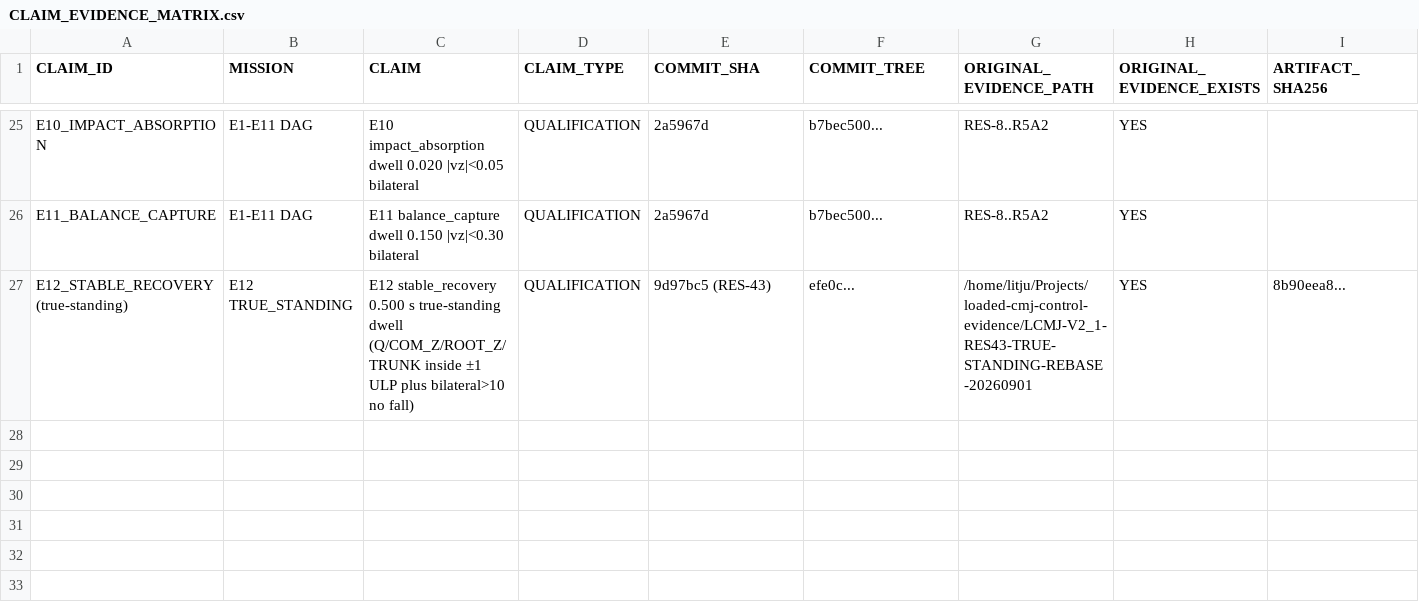
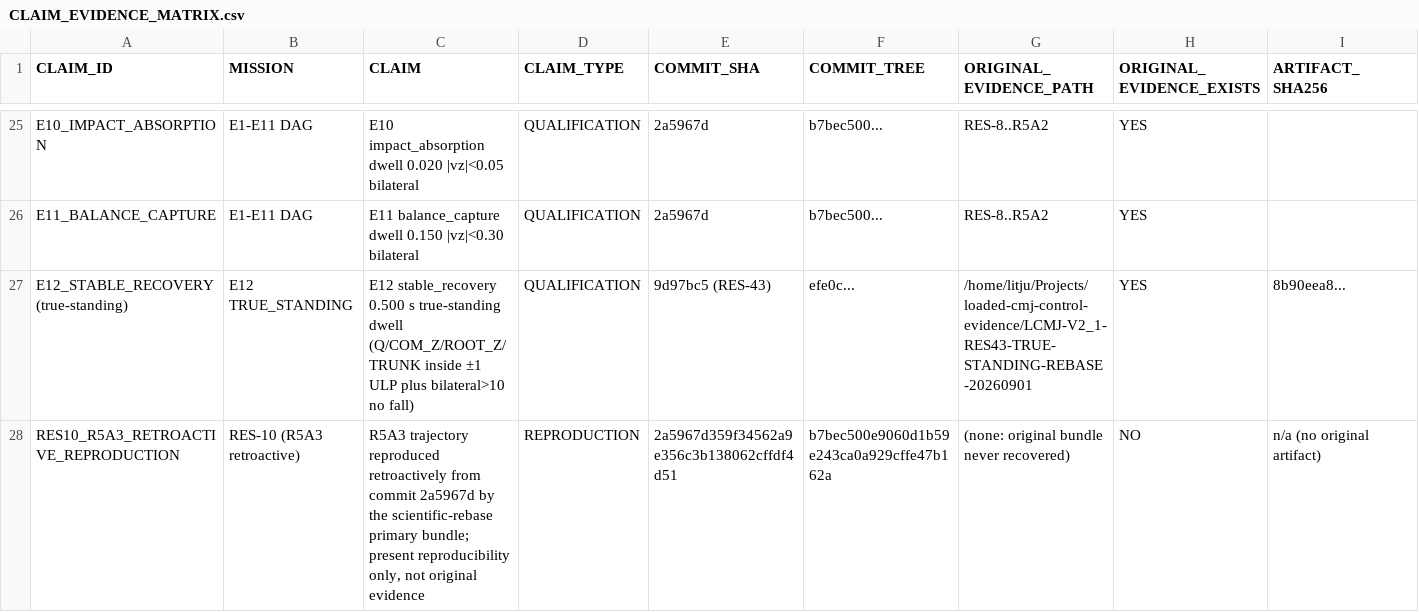
Before and after one commit to Litju/loaded-cmj-control, a CSV file: CLAIM_EVIDENCE_MATRIX.csv, drawn as a sheet; only a part is shown, gaps mark what is left out; rows hold the shown columns only; the diff names each change by its address in the sheet, - before the commit and + after, or states it on an @@ line.

Commit message:
Project: normalize scientific evidence contract
Mission: LCMJ_R0_1_EVIDENCE_CONTRACT_NORMALIZATION
Constitution: PROJECT_SCIENTIFIC_CONSTITUTION.md v1.0.0 (claim ceiling unchanged)
Evidence bundle: /home/litju/Projects/loaded-cmj-control-evidence/LCMJ-R01-EVIDENCE-BRANCH-REPLAY-001.tar.gz
EVIDENCE_BUNDLE_SHA256=89a353d1062bbb079986866f0e29edff290bc26c705e487d2a0063b58e9e65cf
EVIDENCE_BUNDLE_BYTES=2371637
EVIDENCE_MANIFEST_PATH=/home/litju/Projects/loaded-cmj-control-evidence/LCMJ-R01-EVIDENCE-BRANCH-REPLAY-001/manifest.json
MANIFEST_FILE_SHA256=b9fed85562dbd975d7b156c331f02ae7c85c7ca8395d59928100fdb028f61ce0
MANIFEST_CANONICAL_SHA256=180a203d82dac0f378cdb7d007e194144dc3345e48eda8c7f836306639c20518
EVIDENCE_FILE_COUNT=26
EXPERIMENT_SPEC_SHA256=5a362532aeeb21b43c27d96502d3bc522da208eb2b5334ab286f6de7919fe91a
STATE_VECTOR_SHA256=c7868909a8e0f14bcb9ede273d8b9e21ee36d6c9cd5b828e5fb6bfd6720fb55f
REPRODUCTION: EXIT_CODE=0 IDENTICAL=true MAX_QPOS/QVEL_ERROR=0.0
Entry HEAD=45d977ce304c7bcd3bc9b663108ac7b130562377 Entry TREE=e74a18c5041914b3ca17dd0f4482b2ae7299d47b
Seals: manifest dual-hash semantics; spec/run/result separation; full mjSTATE_INTEGRATION branch replay (t=0.5s, 4000+100 steps IDENTICAL); trace schema v2; claim binding; R5A3 split (original MISSING / retroactive ONLY); R5B CONTRADICTED
Next: RES10_RECOVERY_FEASIBILITY_001 (authorized, not executed)

```diff
--- a/CLAIM_EVIDENCE_MATRIX.csv
+++ b/CLAIM_EVIDENCE_MATRIX.csv
+row 28: RES10_R5A3_RETROACTIVE_REPRODUCTION | RES-10 (R5A3 retroactive) | R5A3 trajectory reproduced retroactively from commit 2a5967d by the scientific-rebase primary bundle; present reproducibility only, not original evidence | REPRODUCTION | 2a5967d359f34562a9e356c3b138062cffdf4d51 | b7bec500e9060d1b59e243ca0a929cffe47b162a | (none: original bundle never recovered) | NO | n/a (no original artifact)
```
Also changed, not shown: 18 other files.
